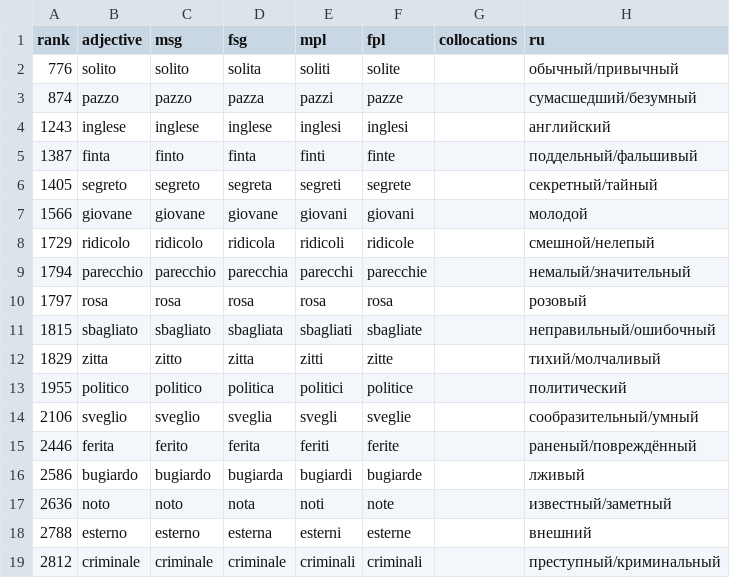
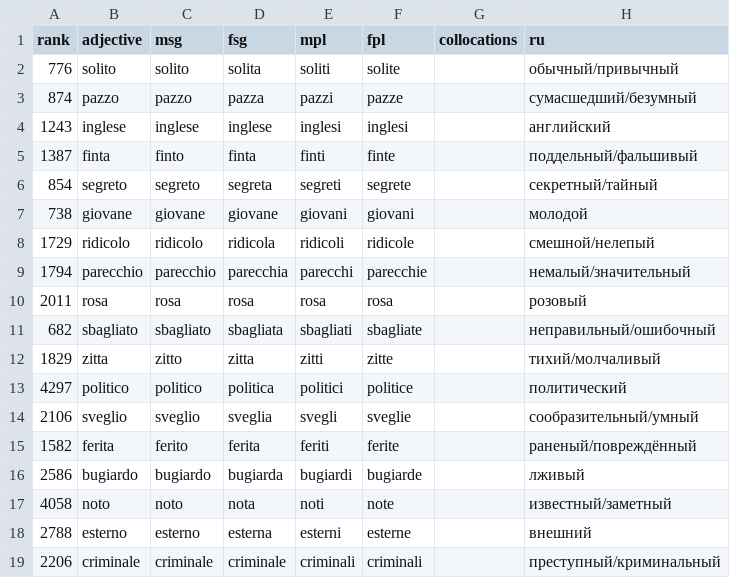
Before and after one commit to PortnovAlex80/BaseGrammy, a CSV file: app/src/main/assets/grammarmate/vocab/it/drill_adjectives.csv, drawn as a sheet; only a part is shown; the diff covers the shown part only.

```diff
--- a/app/src/main/assets/grammarmate/vocab/it/drill_adjectives.csv
+++ b/app/src/main/assets/grammarmate/vocab/it/drill_adjectives.csv
@@ -5,15 +5,15 @@ rank,adjective,msg,fsg,mpl,fpl,collocations,ru
 1387,finta,finto,finta,finti,finte,,поддельный/фальшивый
-1405,segreto,segreto,segreta,segreti,segrete,,секретный/тайный
-1566,giovane,giovane,giovane,giovani,giovani,,молодой
+854,segreto,segreto,segreta,segreti,segrete,,секретный/тайный
+738,giovane,giovane,giovane,giovani,giovani,,молодой
 1729,ridicolo,ridicolo,ridicola,ridicoli,ridicole,,смешной/нелепый
 1794,parecchio,parecchio,parecchia,parecchi,parecchie,,немалый/значительный
-1797,rosa,rosa,rosa,rosa,rosa,,розовый
-1815,sbagliato,sbagliato,sbagliata,sbagliati,sbagliate,,неправильный/ошибочный
+2011,rosa,rosa,rosa,rosa,rosa,,розовый
+682,sbagliato,sbagliato,sbagliata,sbagliati,sbagliate,,неправильный/ошибочный
 1829,zitta,zitto,zitta,zitti,zitte,,тихий/молчаливый
-1955,politico,politico,politica,politici,politice,,политический
+4297,politico,politico,politica,politici,politice,,политический
 2106,sveglio,sveglio,sveglia,svegli,sveglie,,сообразительный/умный
-2446,ferita,ferito,ferita,feriti,ferite,,раненый/повреждённый
+1582,ferita,ferito,ferita,feriti,ferite,,раненый/повреждённый
 2586,bugiardo,bugiardo,bugiarda,bugiardi,bugiarde,,лживый
-2636,noto,noto,nota,noti,note,,известный/заметный
+4058,noto,noto,nota,noti,note,,известный/заметный
 2788,esterno,esterno,esterna,esterni,esterne,,внешний
-2812,criminale,criminale,criminale,criminali,criminali,,преступный/криминальный
+2206,criminale,criminale,criminale,criminali,criminali,,преступный/криминальный
```
Also changed, not shown: 60 edited cells elsewhere in this file, app/src/main/assets/grammarmate/vocab/it/drill_nouns.csv, 3 other files.
